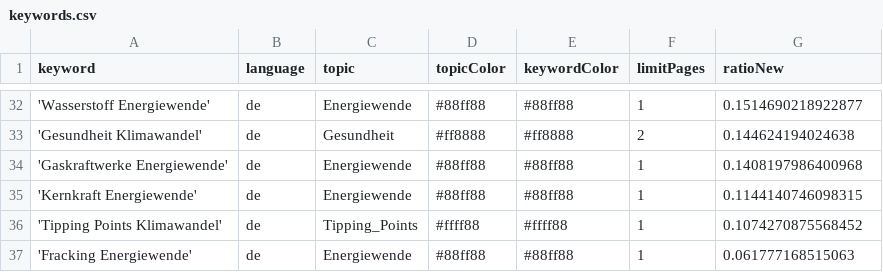
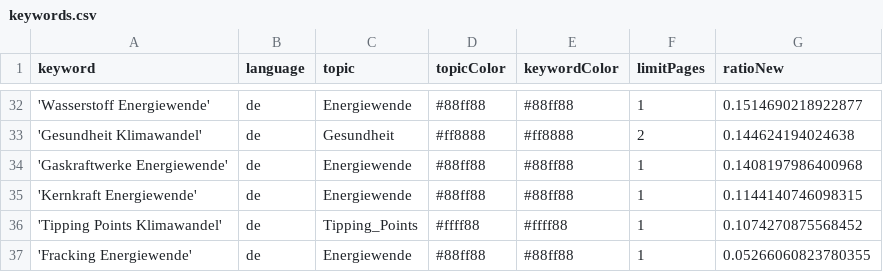
Before and after one commit to daschu83-news/energyIsComing, a CSV file: keywords.csv, drawn as a sheet; only a part is shown, gaps mark what is left out.

Commit message:
Commit from GitHub Actions (harvest:0.0)

```diff
--- a/keywords.csv
+++ b/keywords.csv
@@ -36,2 +36,2 @@ keyword,language,topic,topicColor,keywordColor,limitPages,ratioNew
 'Tipping Points Klimawandel',de,Tipping_Points,#ffff88,#ffff88,1,0.1074270875568452
-'Fracking Energiewende',de,Energiewende,#88ff88,#88ff88,1,0.061777168515063
+'Fracking Energiewende',de,Energiewende,#88ff88,#88ff88,1,0.05266060823780355
```
